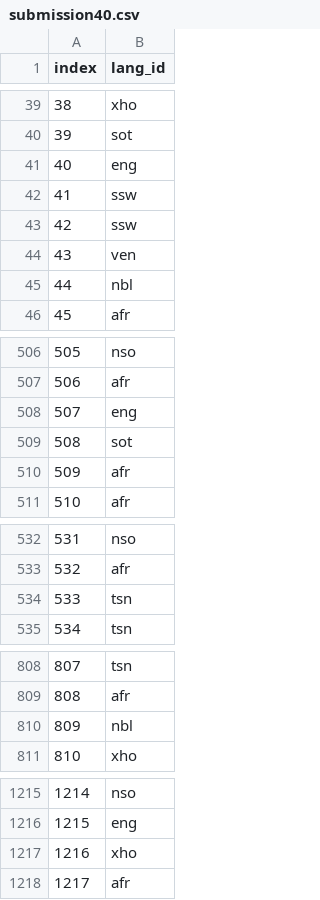
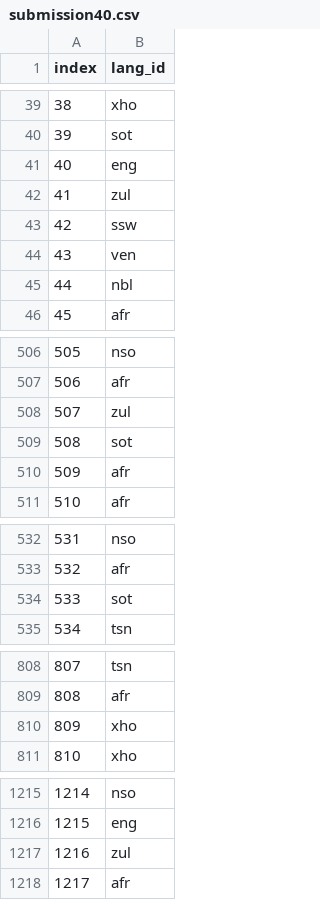
Before and after one commit to ElelwaniTshikovhi/Language-Identification-Hackathon, a CSV file: submission40.csv, drawn as a sheet; only a part is shown, gaps mark what is left out; the diff covers the shown part only.

Commit message:
Update submission40.csv

```diff
--- a/submission40.csv
+++ b/submission40.csv
@@ -41,3 +41,3 @@ index,lang_id
 40,eng
-41,ssw
+41,zul
 42,ssw
@@ -507,3 +507,3 @@ index,lang_id
 506,afr
-507,eng
+507,zul
 508,sot
@@ -533,3 +533,3 @@ index,lang_id
 532,afr
-533,tsn
+533,sot
 534,tsn
@@ -809,3 +809,3 @@ index,lang_id
 808,afr
-809,nbl
+809,xho
 810,xho
@@ -1216,3 +1216,3 @@ index,lang_id
 1215,eng
-1216,xho
+1216,zul
 1217,afr
```
Also changed, not shown: 18 edited cells elsewhere in this file.
